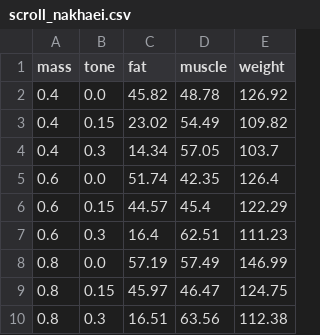
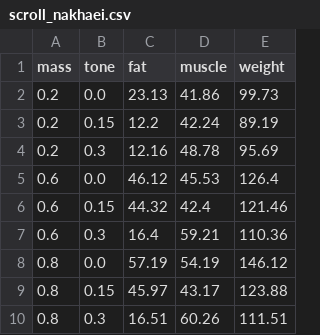
Before and after one commit to MSaberian/predictionviewer, a CSV file: Viewer/scrolls/scroll_nakhaei.csv, drawn as a sheet.

```diff
--- a/Viewer/scrolls/scroll_nakhaei.csv
+++ b/Viewer/scrolls/scroll_nakhaei.csv
@@ -1,10 +1,10 @@
 mass,tone,fat,muscle,weight
-0.4,0.0,45.82,48.78,126.92
-0.4,0.15,23.02,54.49,109.82
-0.4,0.3,14.34,57.05,103.7
-0.6,0.0,51.74,42.35,126.4
-0.6,0.15,44.57,45.4,122.29
-0.6,0.3,16.4,62.51,111.23
-0.8,0.0,57.19,57.49,146.99
-0.8,0.15,45.97,46.47,124.75
-0.8,0.3,16.51,63.56,112.38
+0.2,0.0,23.13,41.86,99.73
+0.2,0.15,12.2,42.24,89.19
+0.2,0.3,12.16,48.78,95.69
+0.6,0.0,46.12,45.53,126.4
+0.6,0.15,44.32,42.4,121.46
+0.6,0.3,16.4,59.21,110.36
+0.8,0.0,57.19,54.19,146.12
+0.8,0.15,45.97,43.17,123.88
+0.8,0.3,16.51,60.26,111.51
```
Also changed, not shown: 2 other files.
